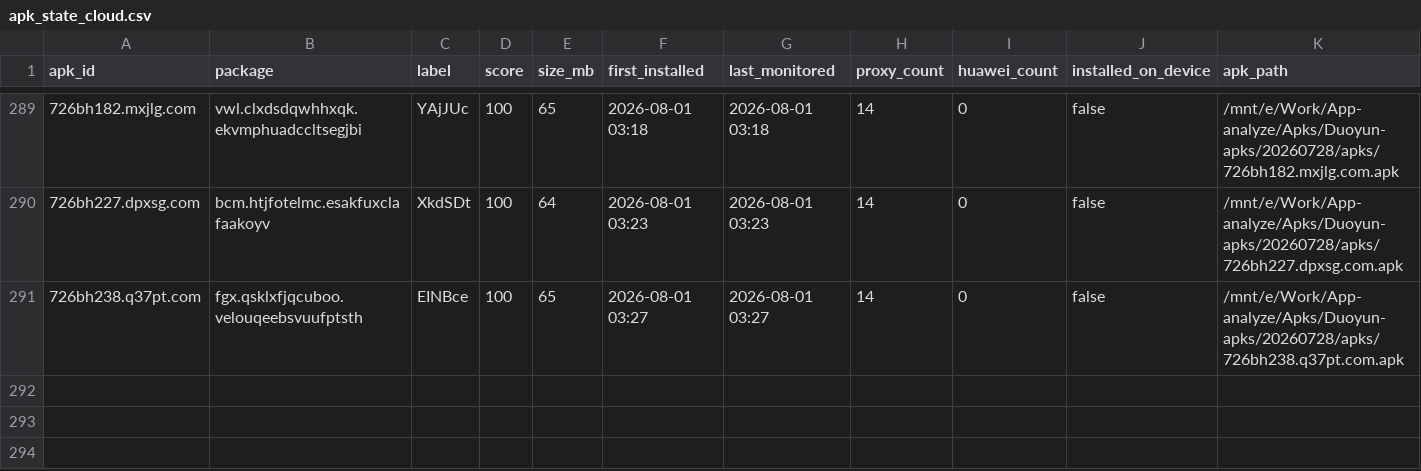
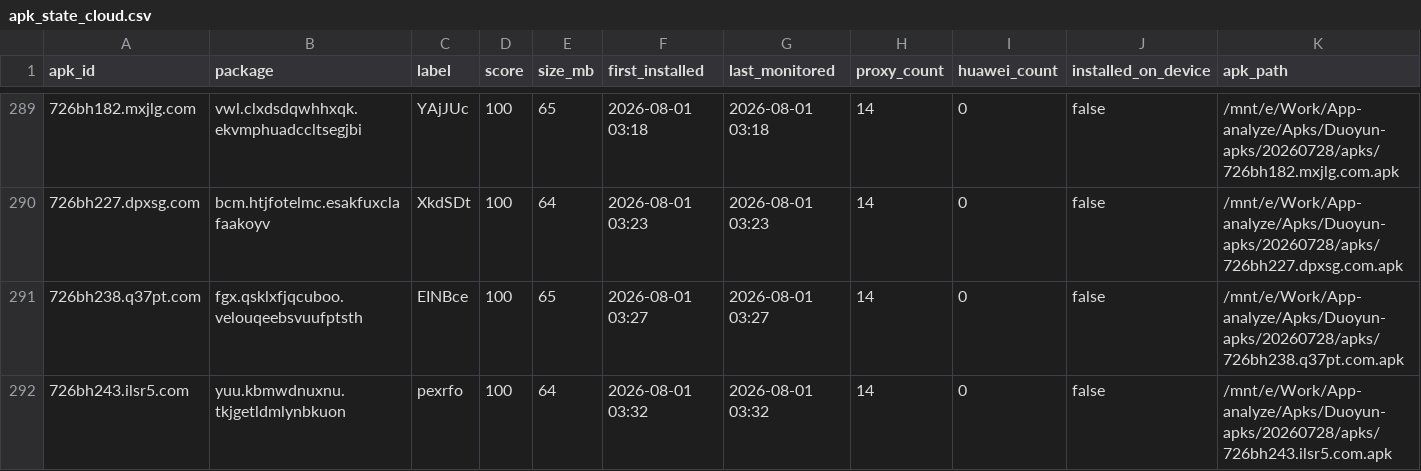
Before and after one commit to minionsjay/APK-Monitor, a CSV file: data/apk_state_cloud.csv, drawn as a sheet; only a part is shown, gaps mark what is left out; rows hold the shown columns only; the diff names each change by its address in the sheet, - before the commit and + after, or states it on an @@ line.

```diff
--- a/data/apk_state_cloud.csv
+++ b/data/apk_state_cloud.csv
+row 292: 726bh243.ilsr5.com | yuu.kbmwdnuxnu.tkjgetldmlynbkuon | pexrfo | 100 | 64 | 2026-08-01 03:32 | 2026-08-01 03:32 | 14 | 0 | false | /mnt/e/Work/App-analyze/Apks/Duoyun-apks/20260728/apks/726bh243.ilsr5.com.apk
```
Also changed, not shown: 4 other files.
